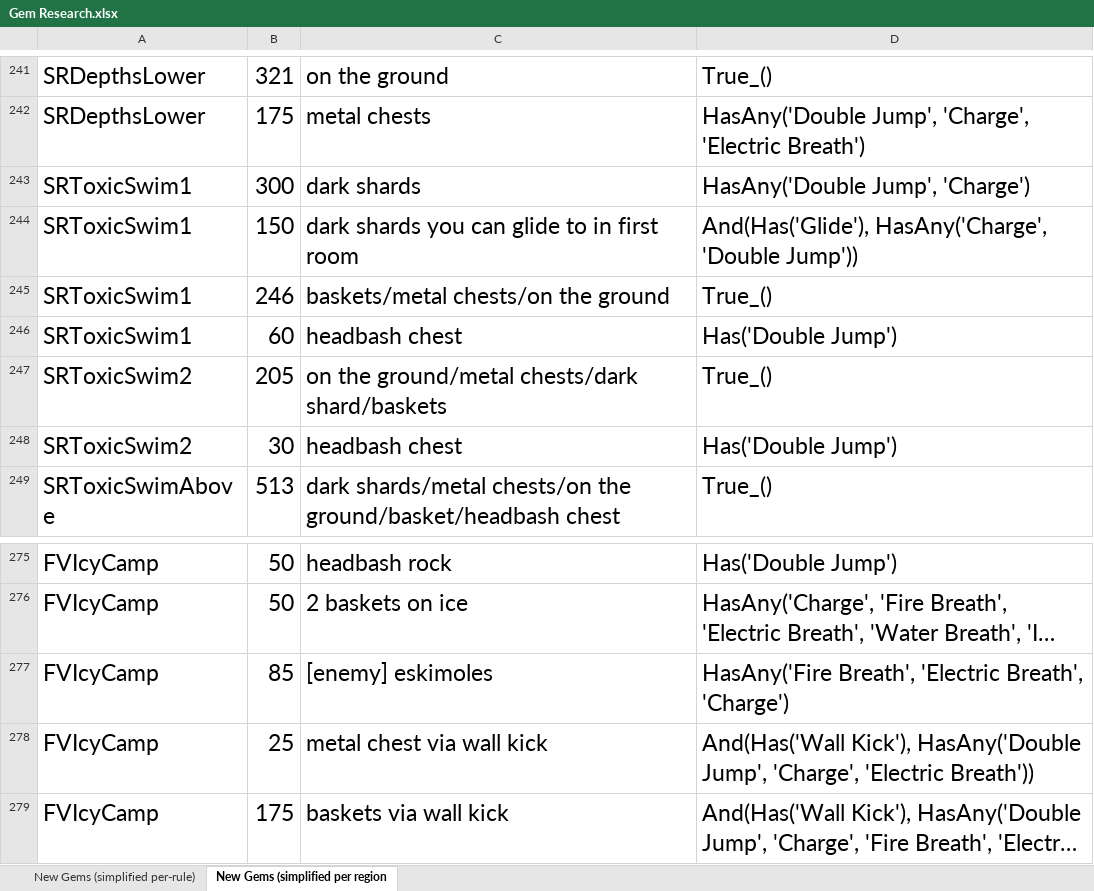
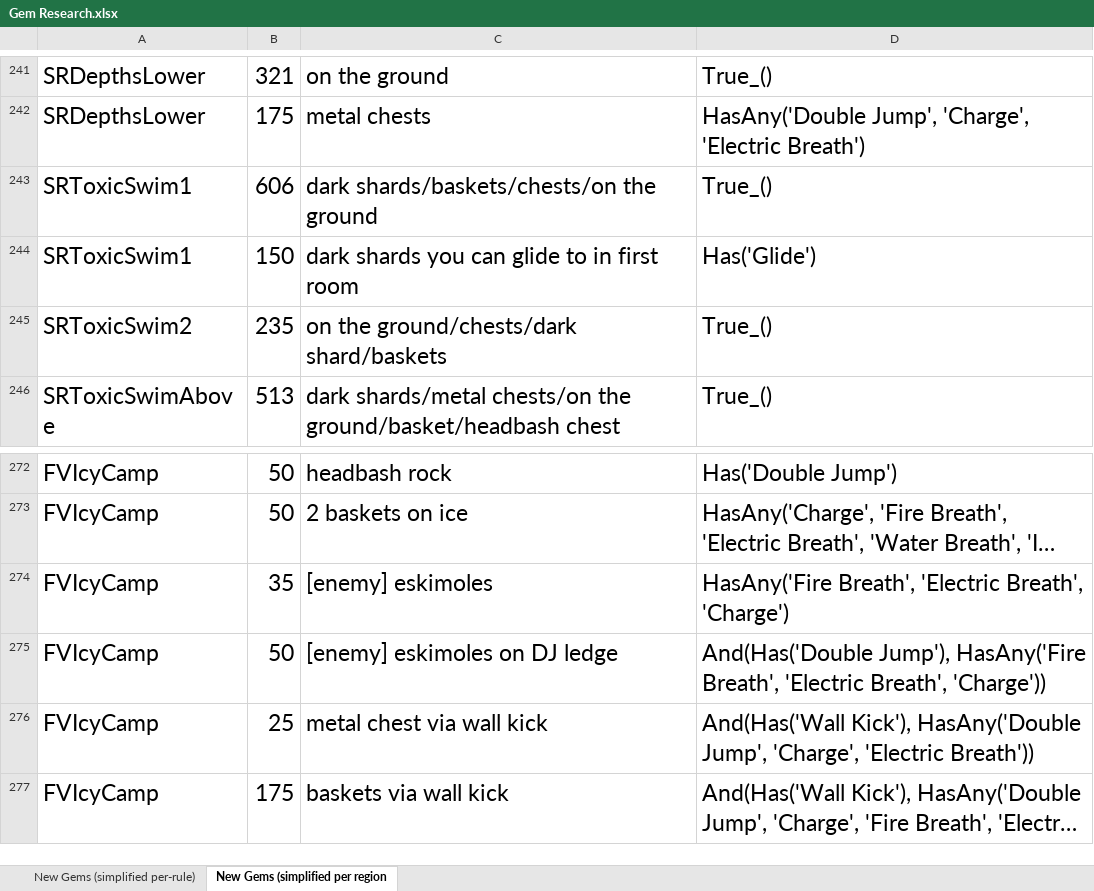
Before and after one commit to XuaTheGrate/Archipelago, an Excel workbook: worlds/spyro_aht/setup/Gem Research.xlsx, sheet New Gems (simplified per region, drawn as a sheet; only a part is shown, gaps mark what is left out; long unchanged cells end in …; values as stored, in another font and other column widths than the file's, no borders; removed rows and columns are numbered as before the commit, all else as after; the diff names each change by its address in the sheet, - before the commit and + after, or states it on an @@ line.

Commit message:
2.0 (Release Candidate) hotfix 2 - Merely a few hours after the first hotfix, I found a few locked chest logic rules that were mistyped. - This triggered me to play it extra safe and I did a full review of every location's logic, and with 1 or 2 other small fixes that came from that, I think it's in good shape now. 	- I think the only other fix was adding double jump requirement going from SRDepthsLower -> SRToxicSwim1. Hard to tell as the diff is huge... - Also took the opportunity to do something I was going to do in a future update but made sense to multitask: completely overhauled the location name format of the world. - This allowed me to integrate a custom sorting function so that locations in the tracker page are sorted in a way I choose. 	- First, shop items above all else. 	- Second, vanilla level game order. Within each level, sort on sub-areas (like "southern beach" in CR or "Elder's tree" in CS). Within each sub-area, put breaths and abilities above collectibles. For all instances of ties or equal level priority, alphabetical order is used.

```diff
--- a/worlds/spyro_aht/setup/Gem Research.xlsx (sheet New Gems (simplified per region)
+++ b/worlds/spyro_aht/setup/Gem Research.xlsx (sheet New Gems (simplified per region)
-row 243: SRToxicSwim1 | 300 | dark shards | HasAny('Double Jump', 'Charge')
+row 243: SRToxicSwim1 | 606 | dark shards/baskets/chests/on the ground | True_()
-D244: And(Has('Glide'), HasAny('Charge', 'Double Jump'))
+D244: Has('Glide')
-row 245: SRToxicSwim1 | 246 | baskets/metal chests/on the ground | True_()
-row 246: SRToxicSwim1 | 60 | headbash chest | Has('Double Jump')
-B245: 205
+B245: 235
-C245: on the ground/metal chests/dark shard/baskets
+C245: on the ground/chests/dark shard/baskets
-row 248: SRToxicSwim2 | 30 | headbash chest | Has('Double Jump')
-B274: 85
+B274: 35
+row 275: FVIcyCamp | 50 | [enemy] eskimoles on DJ ledge | And(Has('Double Jump'), HasAny('Fire Breath', 'Electric Breath', 'Charge'))
```
Also changed, not shown: sheet New Gems (simplified per-rule), 11 other files.
